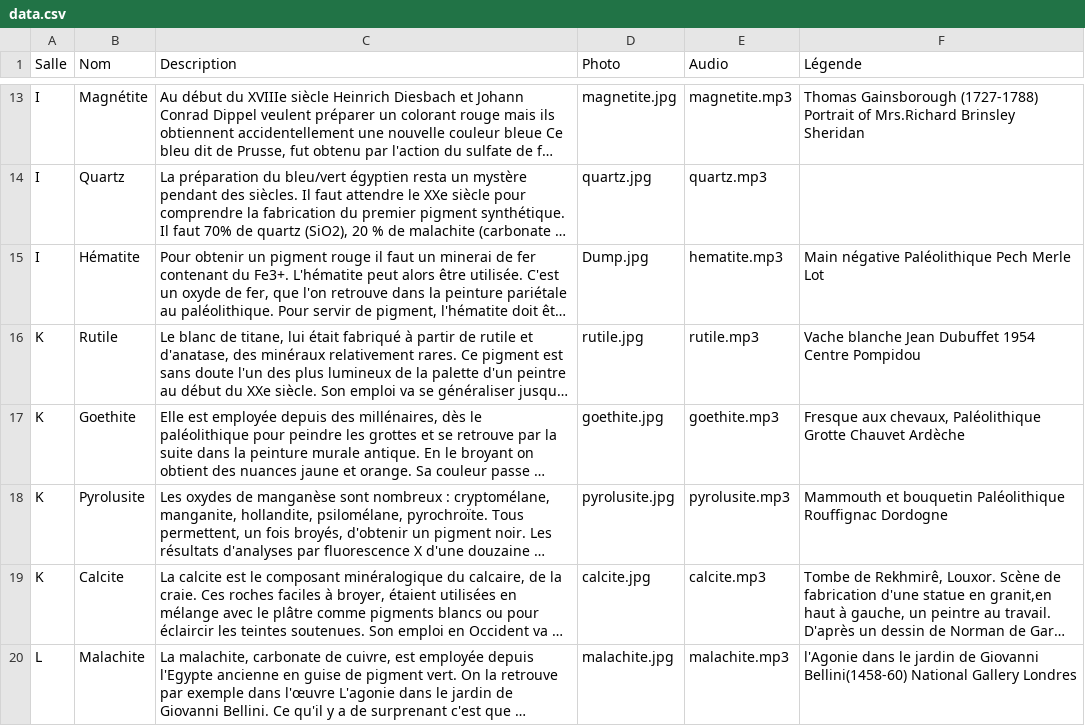
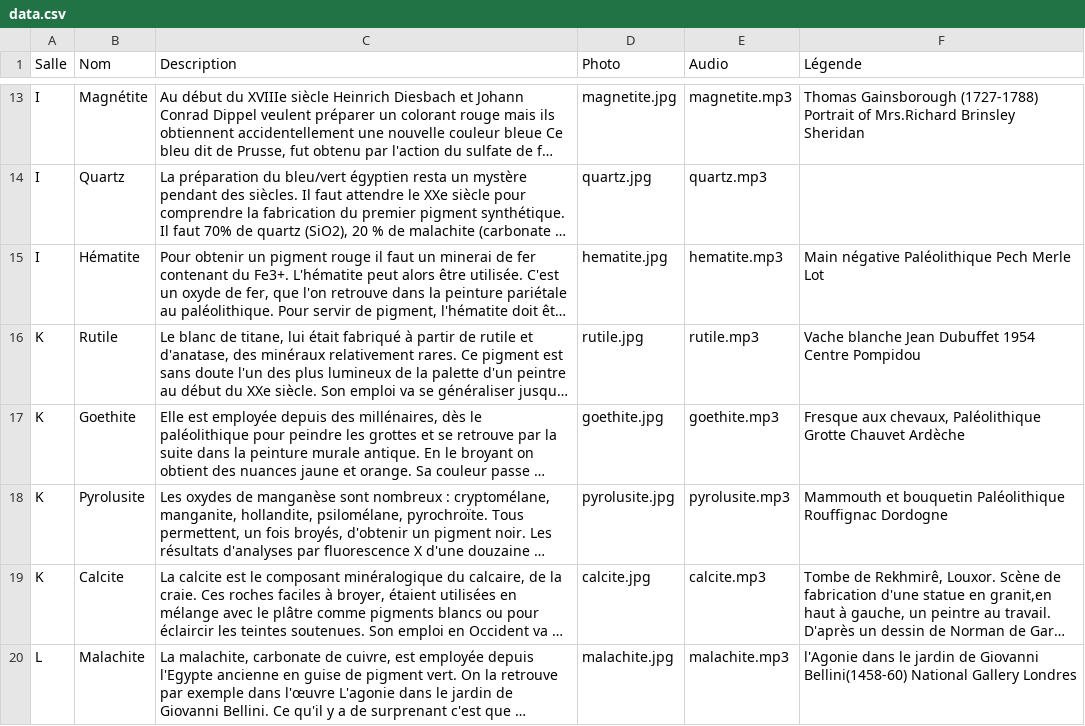
Before and after one commit to LisaCh-M-PSL/Mus-e_Hackathon, a CSV file: rooms/room/data.csv, drawn as a sheet; only a part is shown, gaps mark what is left out; long unchanged cells end in …; the diff names each change by its address in the sheet, - before the commit and + after, or states it on an @@ line.

Commit message:
list des room est nickel

```diff
--- a/rooms/room/data.csv
+++ b/rooms/room/data.csv
-D15 (Photo): Dump.jpg
+D15 (Photo): hematite.jpg
```
Also changed, not shown: 5 other files.
